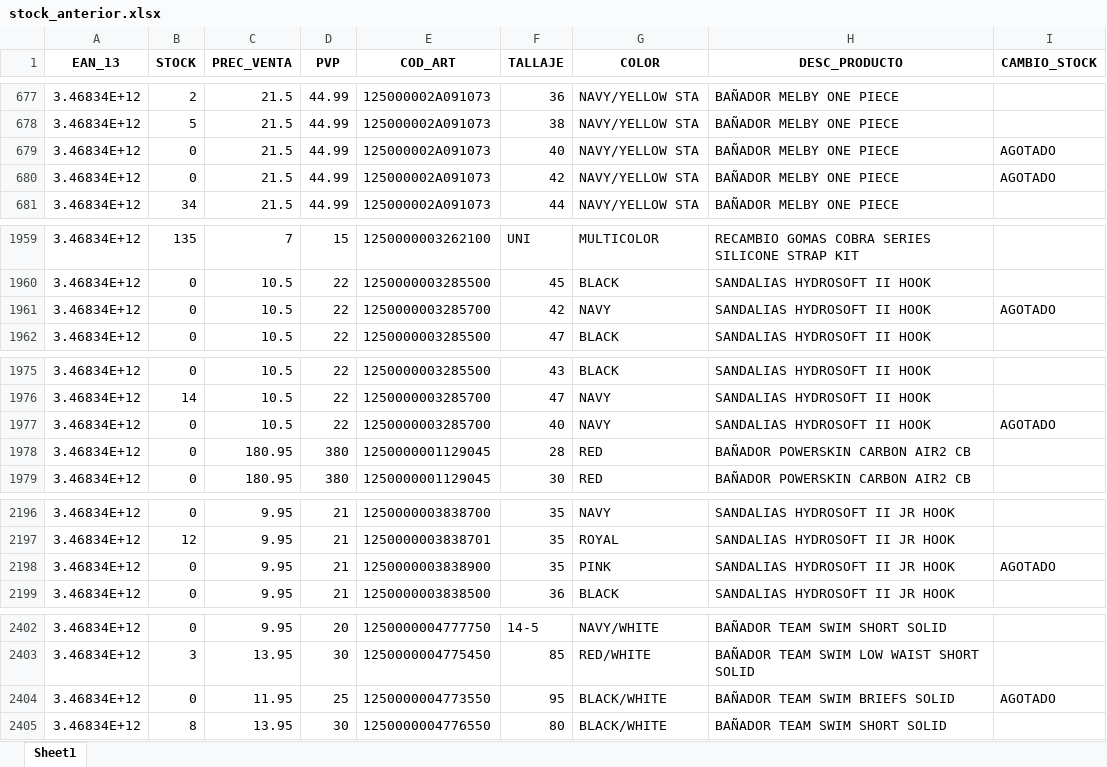
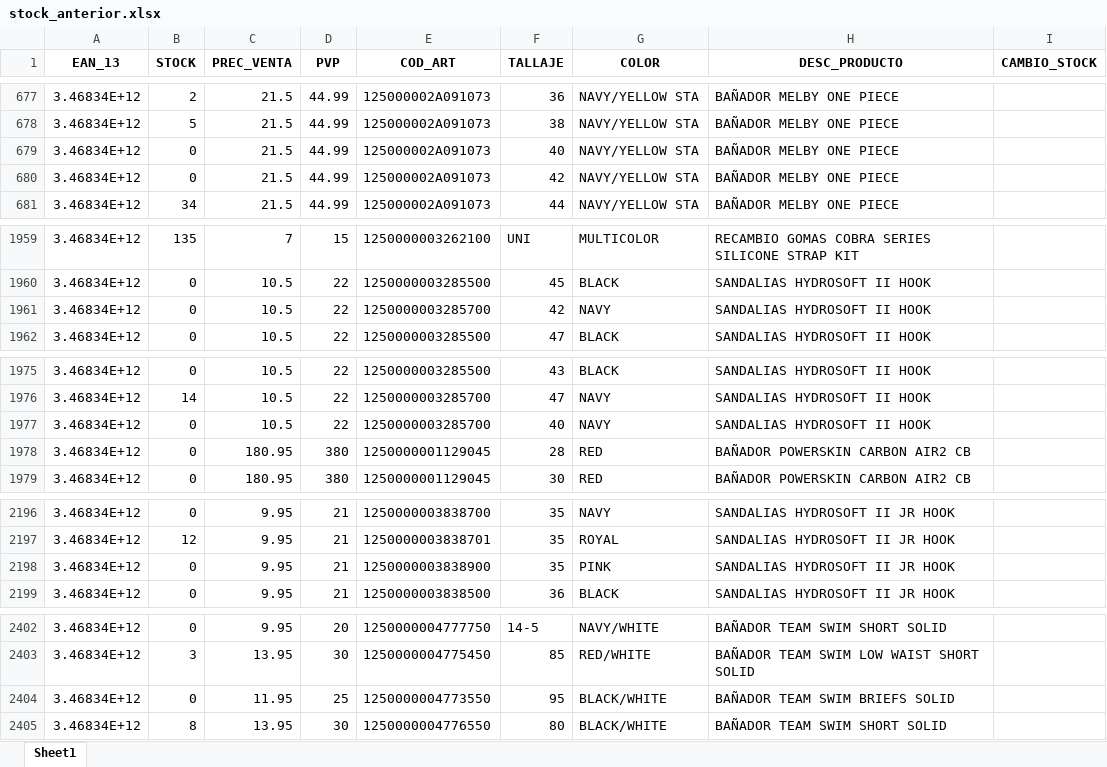
Before and after one commit to diazvjuanjo/stock_alert, an Excel workbook: stock_anterior.xlsx, sheet Sheet1, drawn as a sheet; only a part is shown, gaps mark what is left out; values as stored, in another font and other column widths than the file's, no borders; the diff covers the shown part only; the diff names each change by its address in the sheet, - before the commit and + after, or states it on an @@ line.

```diff
--- a/stock_anterior.xlsx (sheet Sheet1)
+++ b/stock_anterior.xlsx (sheet Sheet1)
-I679:I680 (CAMBIO_STOCK): AGOTADO
+I679:I680 (CAMBIO_STOCK): (empty)
-I1961 (CAMBIO_STOCK): AGOTADO
+I1961 (CAMBIO_STOCK): (empty)
-I1977 (CAMBIO_STOCK): AGOTADO
+I1977 (CAMBIO_STOCK): (empty)
-I2198 (CAMBIO_STOCK): AGOTADO
+I2198 (CAMBIO_STOCK): (empty)
-I2404 (CAMBIO_STOCK): AGOTADO
+I2404 (CAMBIO_STOCK): (empty)
```
Also changed, not shown: 7 edited cells elsewhere in this sheet.
